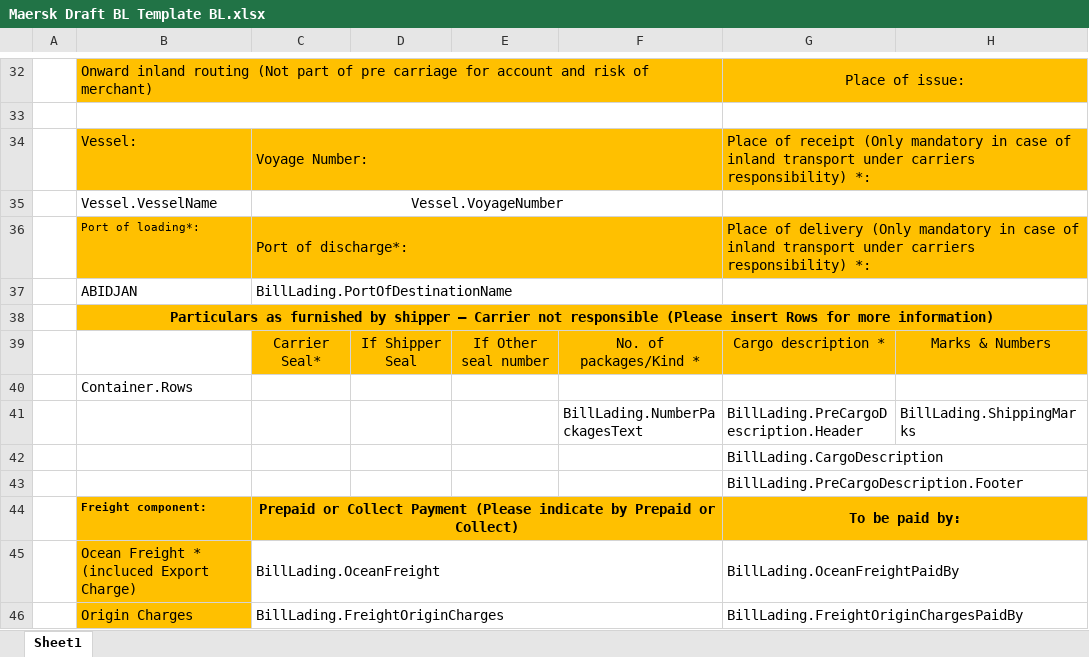
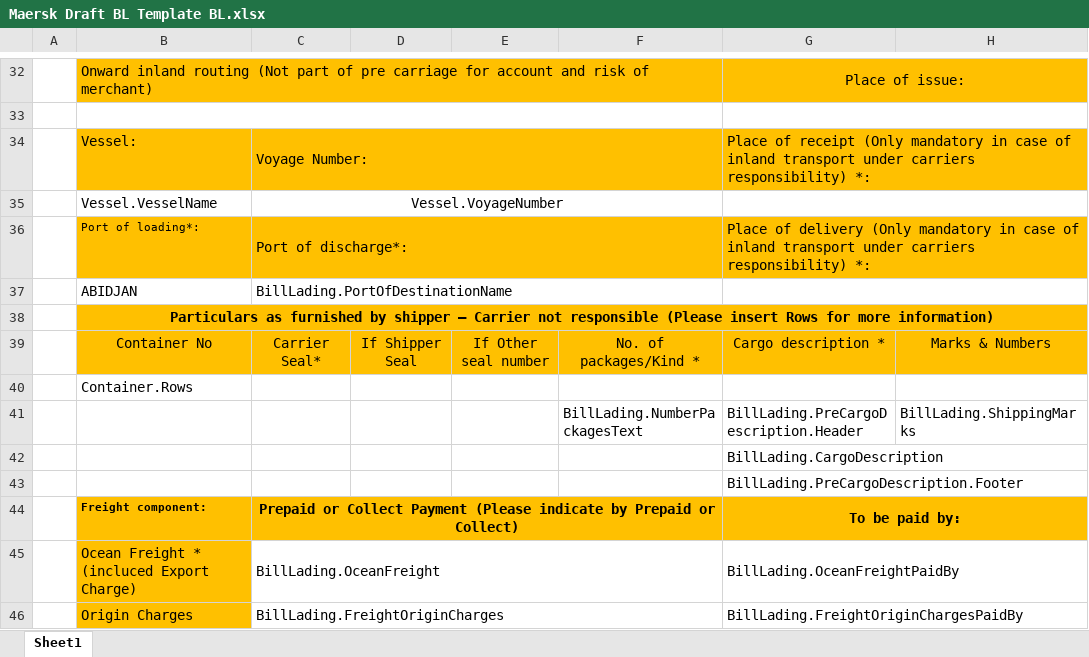
Before and after one commit to jeremy-holt/AmbRcnTrade, an Excel workbook: AmbRcnTradeServer/ExcelTemplates/Maersk Draft BL Template BL.xlsx, sheet Sheet1, drawn as a sheet; only a part is shown, gaps mark what is left out; values as stored, in another font and other column widths than the file's, no borders; conditional formats not drawn; the diff names each change by its address in the sheet, - before the commit and + after, or states it on an @@ line.

```diff
--- a/AmbRcnTradeServer/ExcelTemplates/Maersk Draft BL Template BL.xlsx (sheet Sheet1)
+++ b/AmbRcnTradeServer/ExcelTemplates/Maersk Draft BL Template BL.xlsx (sheet Sheet1)
-B39: (empty)
+B39: Container No
-B39 fill: none
+B39 fill: #FFC000
```
Also changed, not shown: 8 other files.
